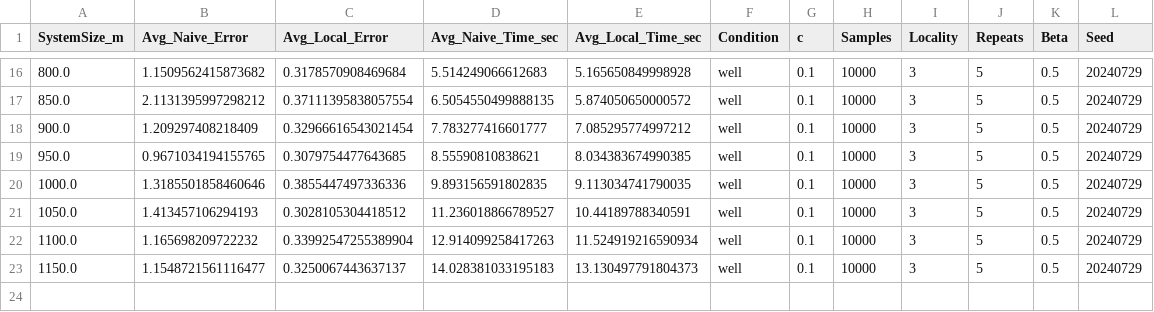
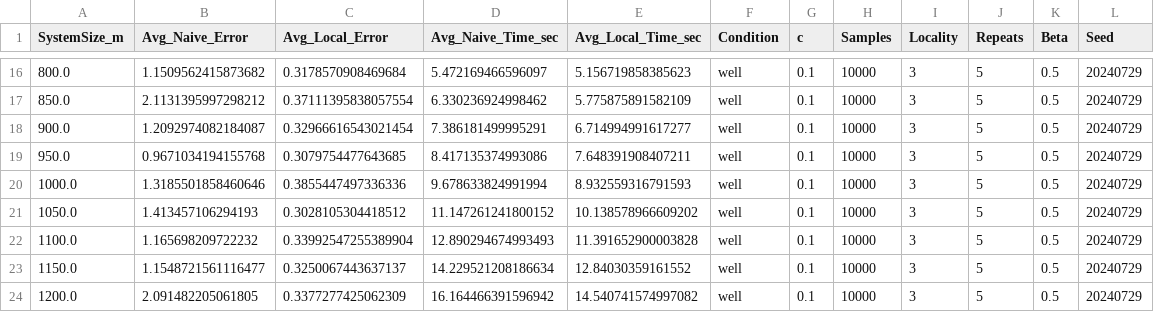
Before and after one commit to dsfranca/QuantumGaussianLearning, a CSV file: reproduction_data_seeded/mode_sweep_well_seeded.csv, drawn as a sheet; only a part is shown, gaps mark what is left out; the diff covers the shown part only.

```diff
--- a/reproduction_data_seeded/mode_sweep_well_seeded.csv
+++ b/reproduction_data_seeded/mode_sweep_well_seeded.csv
@@ -16,8 +16,9 @@ SystemSize_m,Avg_Naive_Error,Avg_Local_Error,Avg_Naive_Time_sec,Avg_Local_Time_s
-800.0,1.1509562415873682,0.3178570908469684,5.514249066612683,5.165650849998928,well,0.1,10000,3,5,0.5,20240729
-850.0,2.1131395997298212,0.37111395838057554,6.5054550499888135,5.874050650000572,well,0.1,10000,3,5,0.5,20240729
-900.0,1.209297408218409,0.32966616543021454,7.783277416601777,7.085295774997212,well,0.1,10000,3,5,0.5,20240729
-950.0,0.9671034194155765,0.3079754477643685,8.55590810838621,8.034383674990385,well,0.1,10000,3,5,0.5,20240729
-1000.0,1.3185501858460646,0.3855447497336336,9.893156591802835,9.113034741790035,well,0.1,10000,3,5,0.5,20240729
-1050.0,1.413457106294193,0.3028105304418512,11.236018866789527,10.44189788340591,well,0.1,10000,3,5,0.5,20240729
-1100.0,1.165698209722232,0.33992547255389904,12.914099258417263,11.524919216590934,well,0.1,10000,3,5,0.5,20240729
-1150.0,1.1548721561116477,0.3250067443637137,14.028381033195183,13.130497791804373,well,0.1,10000,3,5,0.5,20240729
+800.0,1.1509562415873682,0.3178570908469684,5.472169466596097,5.156719858385623,well,0.1,10000,3,5,0.5,20240729
+850.0,2.1131395997298212,0.37111395838057554,6.330236924998462,5.775875891582109,well,0.1,10000,3,5,0.5,20240729
+900.0,1.2092974082184087,0.32966616543021454,7.386181499995291,6.714994991617277,well,0.1,10000,3,5,0.5,20240729
+950.0,0.9671034194155768,0.3079754477643685,8.417135374993086,7.648391908407211,well,0.1,10000,3,5,0.5,20240729
+1000.0,1.3185501858460646,0.3855447497336336,9.678633824991994,8.932559316791593,well,0.1,10000,3,5,0.5,20240729
+1050.0,1.413457106294193,0.3028105304418512,11.147261241800152,10.138578966609202,well,0.1,10000,3,5,0.5,20240729
+1100.0,1.165698209722232,0.33992547255389904,12.890294674993493,11.391652900003828,well,0.1,10000,3,5,0.5,20240729
+1150.0,1.1548721561116477,0.3250067443637137,14.229521208186634,12.84030359161552,well,0.1,10000,3,5,0.5,20240729
+1200.0,2.091482205061805,0.3377277425062309,16.164466391596942,14.540741574997082,well,0.1,10000,3,5,0.5,20240729
```
Also changed, not shown: 32 edited cells elsewhere in this file, matrix_dumps/manifest.csv, reproduction_data_seeded/mode_sweep_ill_seeded.csv, 16 other files.
